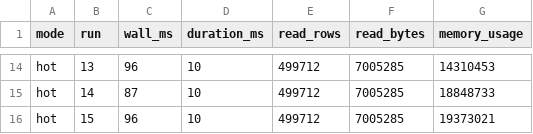
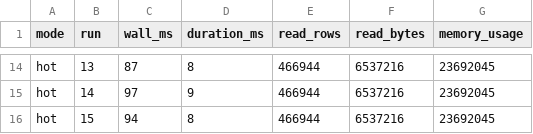
Before and after one commit to 1abdelhalim/ClickHouse-Experiment, a CSV file: results/way1_orderby_hot.csv, drawn as a sheet; only a part is shown, gaps mark what is left out; the diff covers the shown part only.

```diff
--- a/results/way1_orderby_hot.csv
+++ b/results/way1_orderby_hot.csv
@@ -14,3 +14,3 @@ mode,run,wall_ms,duration_ms,read_rows,read_bytes,memory_usage
-"hot","13","96",10,499712,7005285,14310453
-"hot","14","87",10,499712,7005285,18848733
-"hot","15","96",10,499712,7005285,19373021
+"hot","13","87",8,466944,6537216,23692045
+"hot","14","97",9,466944,6537216,23692045
+"hot","15","94",8,466944,6537216,23692045
```
Also changed, not shown: 54 edited cells elsewhere in this file, results/n1_userid_base_hot.csv, results/n1_userid_ord_hot.csv, 21 other files.
